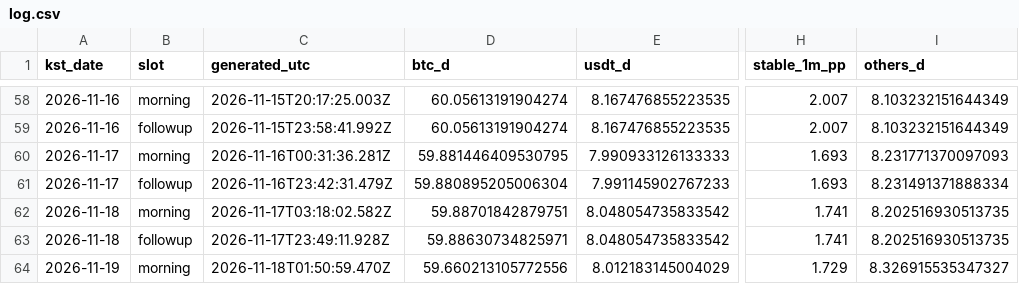
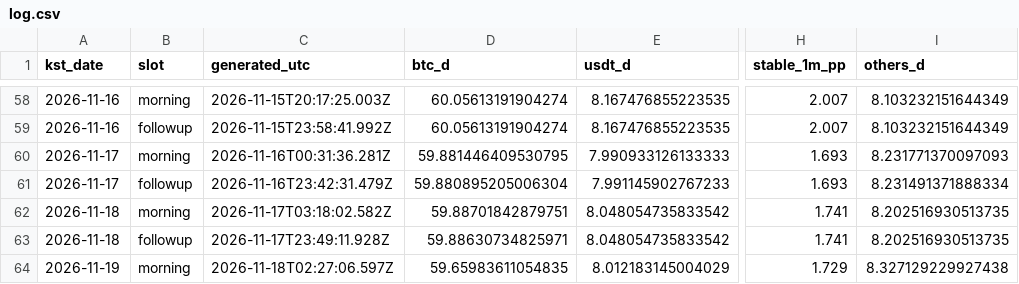
Before and after one commit to tlzkrh1029/daily-crypto-briefing, a CSV file: data/log.csv, drawn as a sheet; only a part is shown, gaps mark what is left out; the diff names each change by its address in the sheet, - before the commit and + after, or states it on an @@ line.

```diff
--- a/data/log.csv
+++ b/data/log.csv
-C64 (generated_utc): 2026-11-18T01:50:59.470Z
+C64 (generated_utc): 2026-11-18T02:27:06.597Z
-D64 (btc_d): 59.660213105772556
+D64 (btc_d): 59.65983611054835
-I64 (others_d): 8.326915535347327
+I64 (others_d): 8.327129229927438
```
Also changed, not shown: 4 other files.
